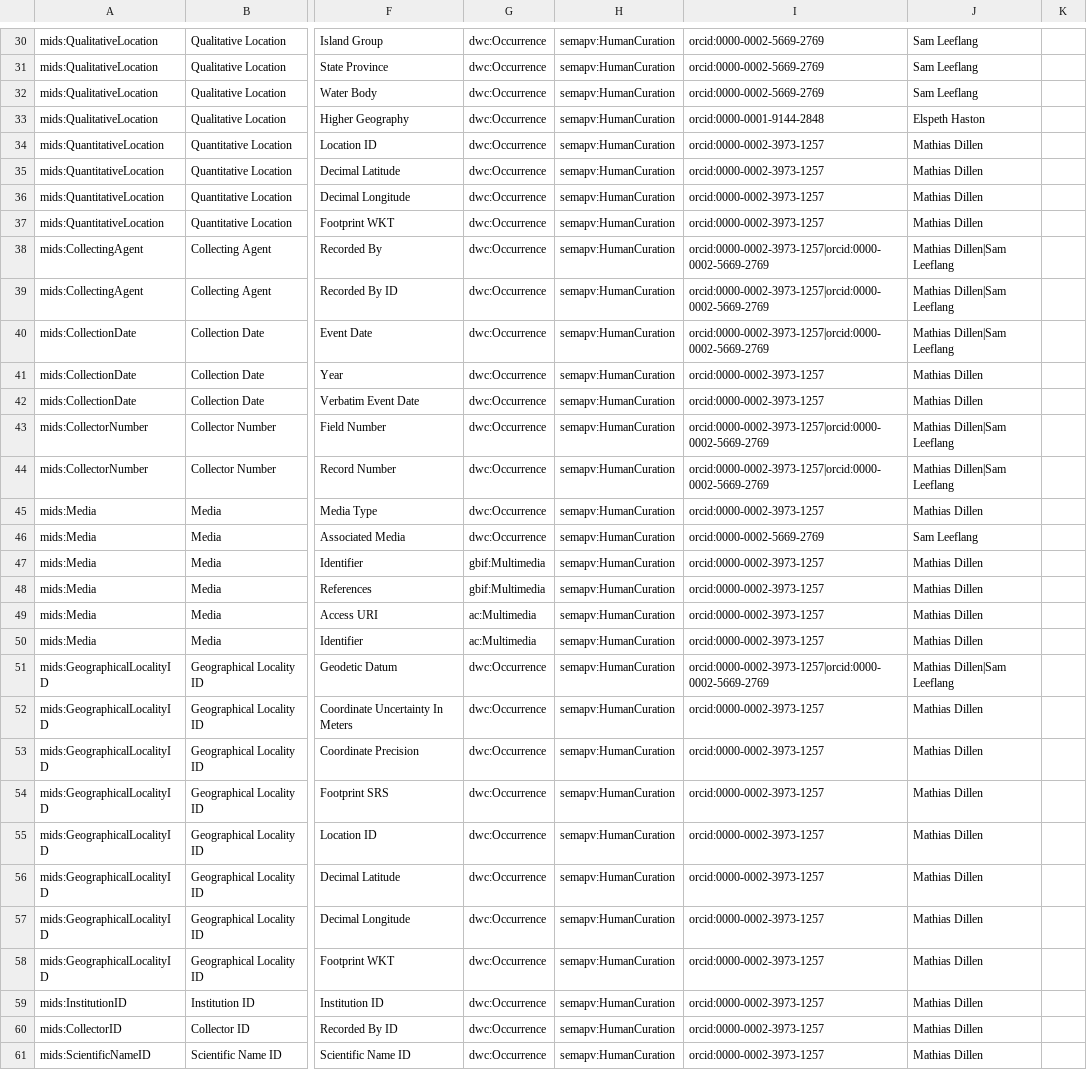
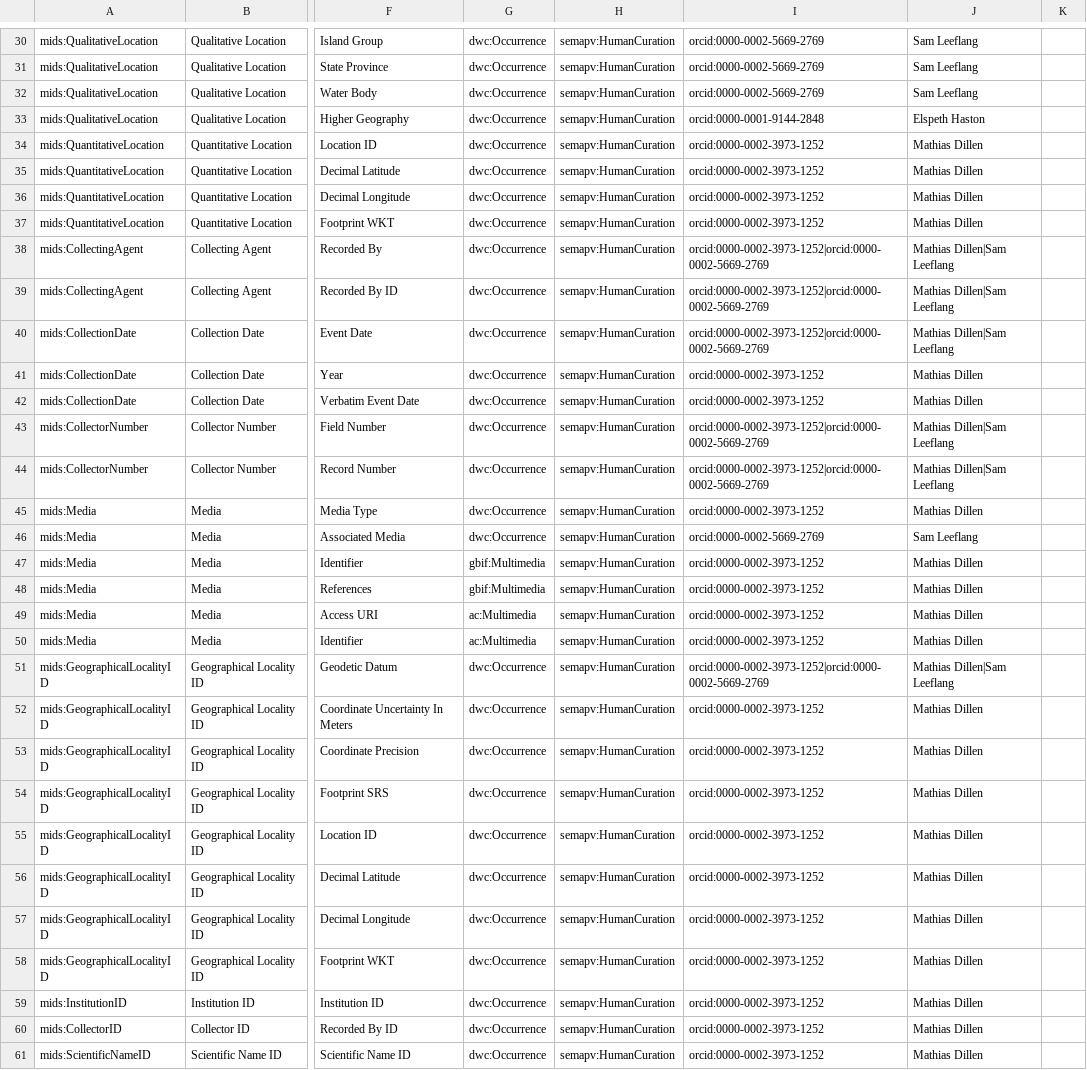
Before and after one commit to tdwg/mids, a TSV file: source/mappings/dwc/biology/sssom_mids_dwc_biology_02.sssom.tsv, drawn as a sheet; only a part is shown, gaps mark what is left out; the diff covers the shown part only; the diff names each change by its address in the sheet, - before the commit and + after, or states it on an @@ line.

Commit message:
fix incorrect orcid

```diff
--- a/source/mappings/dwc/biology/sssom_mids_dwc_biology_02.sssom.tsv
+++ b/source/mappings/dwc/biology/sssom_mids_dwc_biology_02.sssom.tsv
-I34:I37: orcid:0000-0002-3973-1257
+I34:I37: orcid:0000-0002-3973-1252
-I38:I40: orcid:0000-0002-3973-1257|orcid:0000-0002-5669-2769
+I38:I40: orcid:0000-0002-3973-1252|orcid:0000-0002-5669-2769
-I41:I42: orcid:0000-0002-3973-1257
+I41:I42: orcid:0000-0002-3973-1252
-I43:I44: orcid:0000-0002-3973-1257|orcid:0000-0002-5669-2769
+I43:I44: orcid:0000-0002-3973-1252|orcid:0000-0002-5669-2769
-I45: orcid:0000-0002-3973-1257
+I45: orcid:0000-0002-3973-1252
-I47:I50: orcid:0000-0002-3973-1257
+I47:I50: orcid:0000-0002-3973-1252
-I51: orcid:0000-0002-3973-1257|orcid:0000-0002-5669-2769
+I51: orcid:0000-0002-3973-1252|orcid:0000-0002-5669-2769
-I52:I61: orcid:0000-0002-3973-1257
+I52:I61: orcid:0000-0002-3973-1252
```
Also changed, not shown: 26 edited cells elsewhere in this file.
